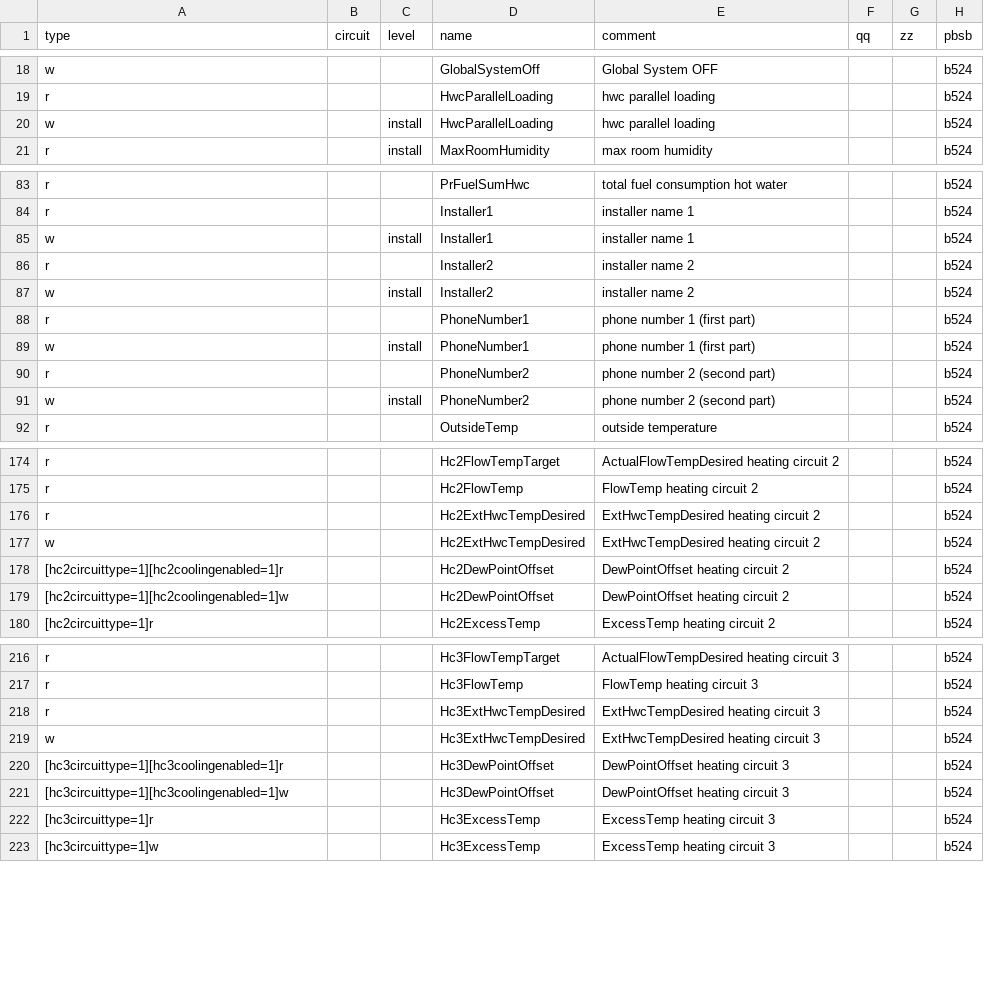
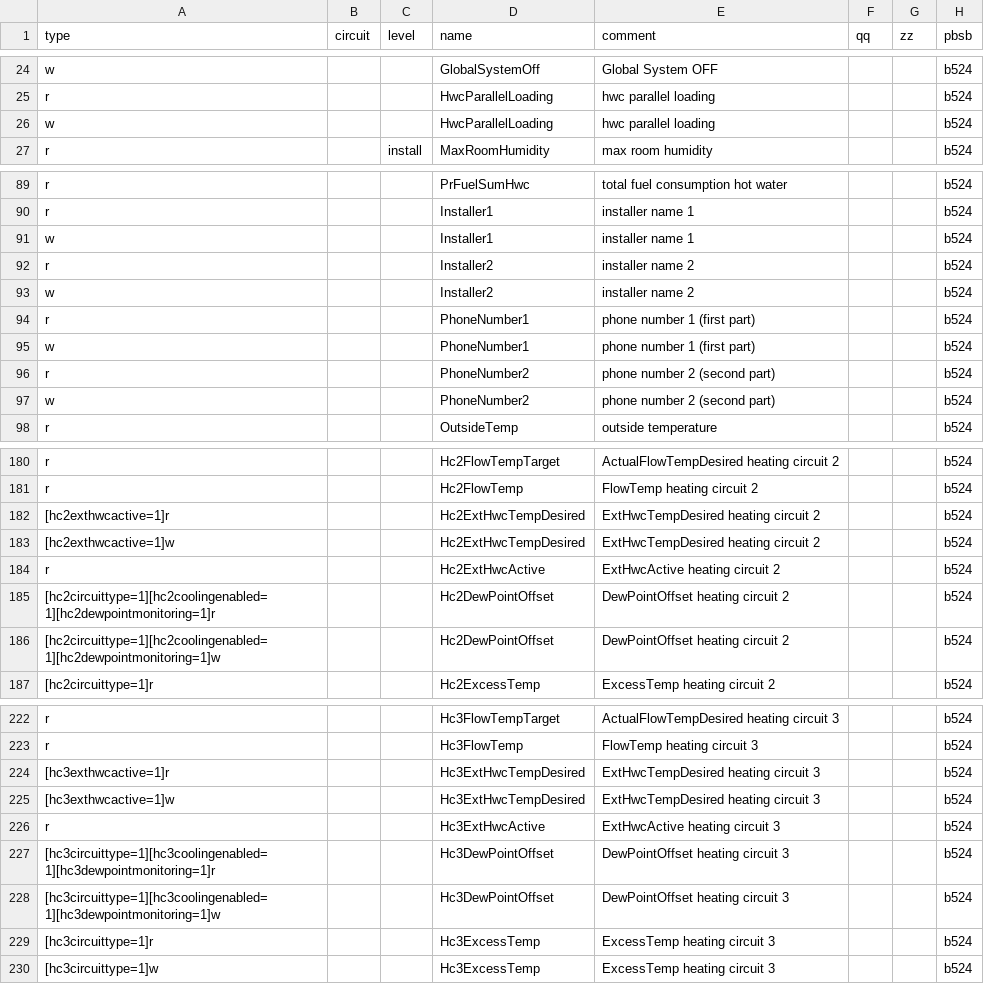
Before and after one commit to burmistrzak/ebusd-configuration, a CSV file: outcsv/@ebusd/ebus-typespec/vaillant/15.basv3.csv, drawn as a sheet; only a part is shown, gaps mark what is left out; addresses are those after the commit; the diff covers the shown part only; the diff names each change by its address in the sheet, - before the commit and + after, or states it on an @@ line.

```diff
--- a/outcsv/@ebusd/ebus-typespec/vaillant/15.basv3.csv
+++ b/outcsv/@ebusd/ebus-typespec/vaillant/15.basv3.csv
-C26 (level): install
+C26 (level): (empty)
-C91 (level): install
+C91 (level): (empty)
-C93 (level): install
+C93 (level): (empty)
-C95 (level): install
+C95 (level): (empty)
-C97 (level): install
+C97 (level): (empty)
-A182 (type): r
+A182 (type): [hc2exthwcactive=1]r
-A183 (type): w
+A183 (type): [hc2exthwcactive=1]w
@@ row 202 moved to row 184: r @@
-A185 (type): [hc2circuittype=1][hc2coolingenabled=1]r
+A185 (type): [hc2circuittype=1][hc2coolingenabled=1][hc2dewpointmonitoring=1]r
-A186 (type): [hc2circuittype=1][hc2coolingenabled=1]w
+A186 (type): [hc2circuittype=1][hc2coolingenabled=1][hc2dewpointmonitoring=1]w
-A224 (type): r
+A224 (type): [hc3exthwcactive=1]r
-A225 (type): w
+A225 (type): [hc3exthwcactive=1]w
@@ row 244 moved to row 226: r @@
-A227 (type): [hc3circuittype=1][hc3coolingenabled=1]r
+A227 (type): [hc3circuittype=1][hc3coolingenabled=1][hc3dewpointmonitoring=1]r
-A228 (type): [hc3circuittype=1][hc3coolingenabled=1]w
+A228 (type): [hc3circuittype=1][hc3coolingenabled=1][hc3dewpointmonitoring=1]w
```
Also changed, not shown: 6 added rows, 1 moved row and 58 edited cells elsewhere in this file.
